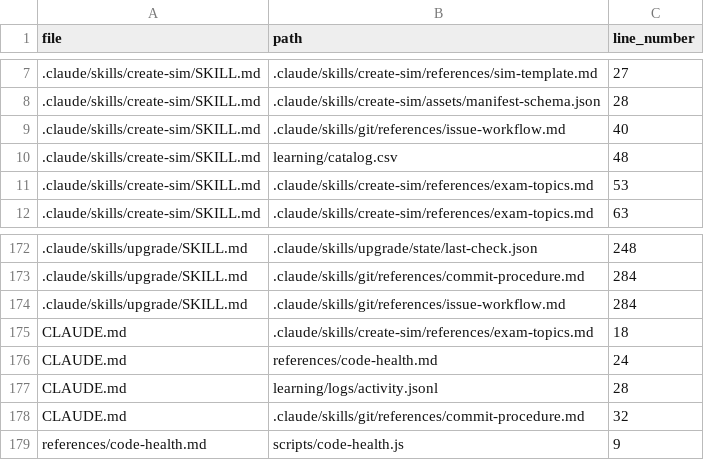
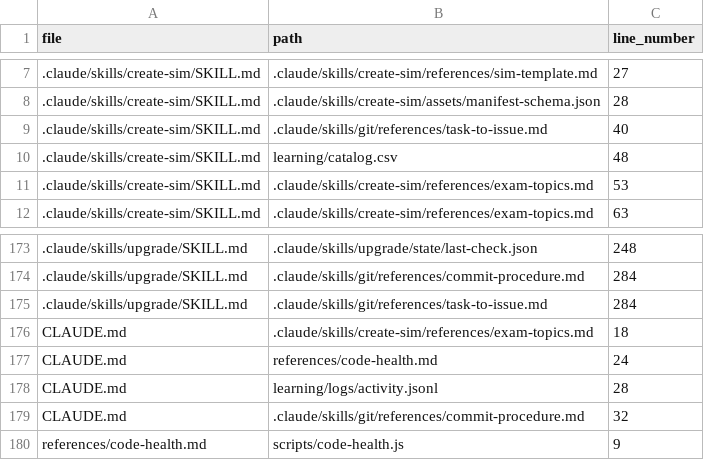
Before and after one commit to drashtishah/aws-simulator, a CSV file: references/path-registry.csv, drawn as a sheet; only a part is shown, gaps mark what is left out; the diff covers the shown part only.

```diff
--- a/references/path-registry.csv
+++ b/references/path-registry.csv
@@ -8,3 +8,3 @@ file,path,line_number
 .claude/skills/create-sim/SKILL.md,.claude/skills/create-sim/assets/manifest-schema.json,28
-.claude/skills/create-sim/SKILL.md,.claude/skills/git/references/issue-workflow.md,40
+.claude/skills/create-sim/SKILL.md,.claude/skills/git/references/task-to-issue.md,40
 .claude/skills/create-sim/SKILL.md,learning/catalog.csv,48
@@ -173,3 +174,3 @@ file,path,line_number
 .claude/skills/upgrade/SKILL.md,.claude/skills/git/references/commit-procedure.md,284
-.claude/skills/upgrade/SKILL.md,.claude/skills/git/references/issue-workflow.md,284
+.claude/skills/upgrade/SKILL.md,.claude/skills/git/references/task-to-issue.md,284
 CLAUDE.md,.claude/skills/create-sim/references/exam-topics.md,18
```
Also changed, not shown: 2 added rows, 1 removed row and 18 edited cells elsewhere in this file, 8 other files.
